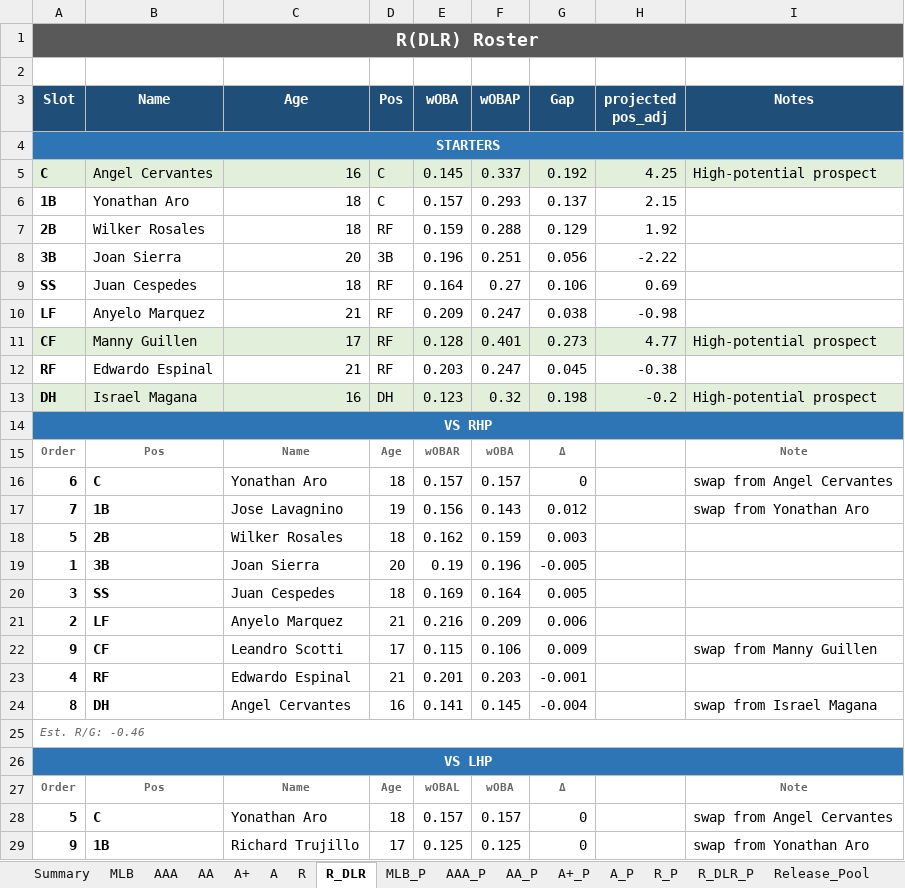
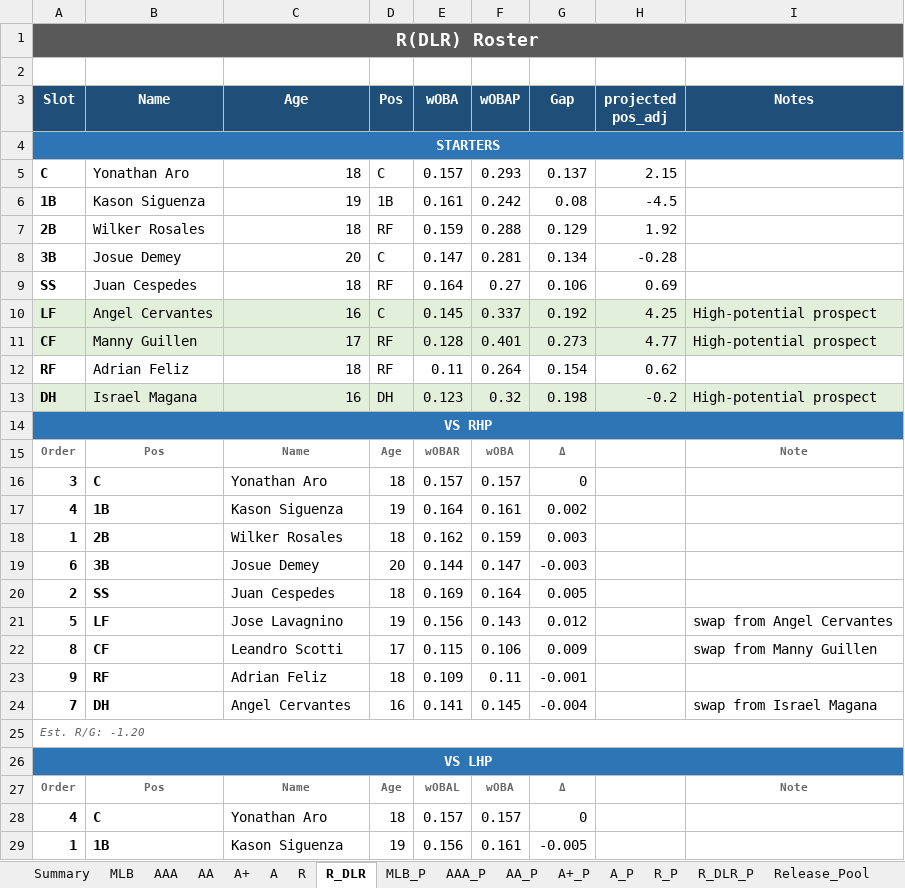
Before and after one commit to stames999/ootp_app, an Excel workbook: outputs/LAA_roster_system.xlsx, sheet R_DLR, drawn as a sheet; only a part is shown; values as stored, in another font and other column widths than the file's, no borders; removed rows and columns are numbered as before the commit, all else as after; the diff covers the shown part only; the diff names each change by its address in the sheet, - before the commit and + after, or states it on an @@ line.

```diff
--- a/outputs/LAA_roster_system.xlsx (sheet R_DLR)
+++ b/outputs/LAA_roster_system.xlsx (sheet R_DLR)
-row 5: C | Angel Cervantes | 16 | C | 0.145 | 0.337 | 0.192 | 4.25 | High-potential prospect
-A5 (Slot): 1B
+A5 (Slot): C
+row 6: 1B | Kason Siguenza | 19 | 1B | 0.161 | 0.242 | 0.08 | -4.5
-row 8: 3B | Joan Sierra | 20 | 3B | 0.196 | 0.251 | 0.056 | -2.22
+row 8: 3B | Josue Demey | 20 | C | 0.147 | 0.281 | 0.134 | -0.28
-row 10: LF | Anyelo Marquez | 21 | RF | 0.209 | 0.247 | 0.038 | -0.98
+row 10: LF | Angel Cervantes | 16 | C | 0.145 | 0.337 | 0.192 | 4.25 | High-potential prospect
-row 12: RF | Edwardo Espinal | 21 | RF | 0.203 | 0.247 | 0.045 | -0.38
+row 12: RF | Adrian Feliz | 18 | RF | 0.11 | 0.264 | 0.154 | 0.62
-A16 (Slot): 6
+A16 (Slot): 3
-I16 (Notes): swap from Angel Cervantes
+I16 (Notes): (empty)
-row 17: 7 | 1B | Jose Lavagnino | 19 | 0.156 | 0.143 | 0.012 |  | swap from Yonathan Aro
+row 17: 4 | 1B | Kason Siguenza | 19 | 0.164 | 0.161 | 0.002
-A18 (Slot): 5
+A18 (Slot): 1
-row 19: 1 | 3B | Joan Sierra | 20 | 0.19 | 0.196 | -0.005
+row 19: 6 | 3B | Josue Demey | 20 | 0.144 | 0.147 | -0.003
-A20 (Slot): 3
+A20 (Slot): 2
-row 21: 2 | LF | Anyelo Marquez | 21 | 0.216 | 0.209 | 0.006
+row 21: 5 | LF | Jose Lavagnino | 19 | 0.156 | 0.143 | 0.012 |  | swap from Angel Cervantes
-A22 (Slot): 9
+A22 (Slot): 8
-row 23: 4 | RF | Edwardo Espinal | 21 | 0.201 | 0.203 | -0.001
+row 23: 9 | RF | Adrian Feliz | 18 | 0.109 | 0.11 | -0.001
-A24 (Slot): 8
+A24 (Slot): 7
-A25 (Slot): Est. R/G: -0.46
+A25 (Slot): Est. R/G: -1.20
-A28 (Slot): 5
+A28 (Slot): 4
-I28 (Notes): swap from Angel Cervantes
+I28 (Notes): (empty)
-row 29: 9 | 1B | Richard Trujillo | 17 | 0.125 | 0.125 | 0 |  | swap from Yonathan Aro
+row 29: 1 | 1B | Kason Siguenza | 19 | 0.156 | 0.161 | -0.005
```
Also changed, not shown: 3 added rows, 3 removed rows and 7 edited cells elsewhere in this sheet, sheet A, sheet R, sheet A+, sheet Release_Pool, sheet AA, sheet R_P, 5 more sheets, 5 other files.
